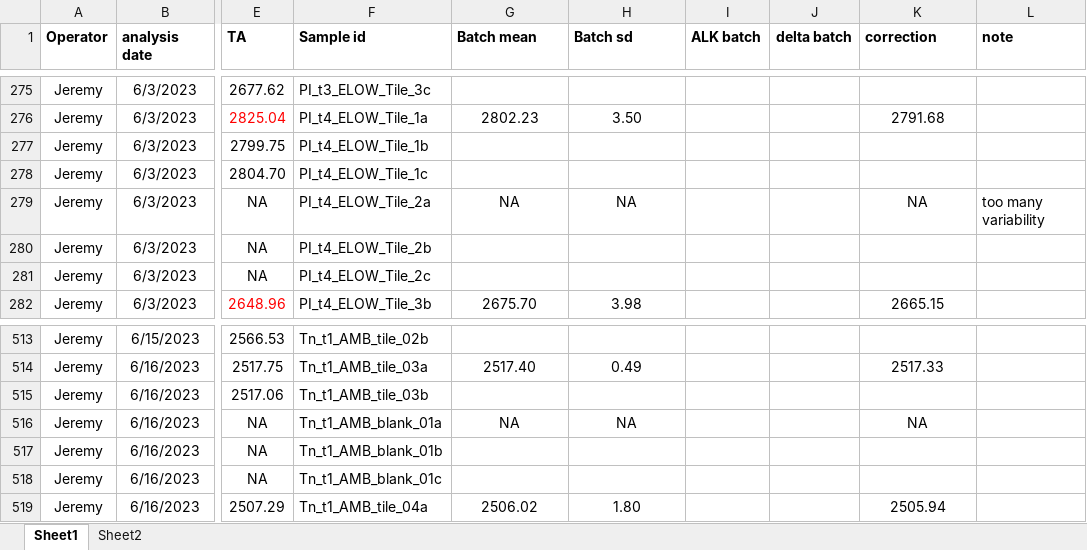
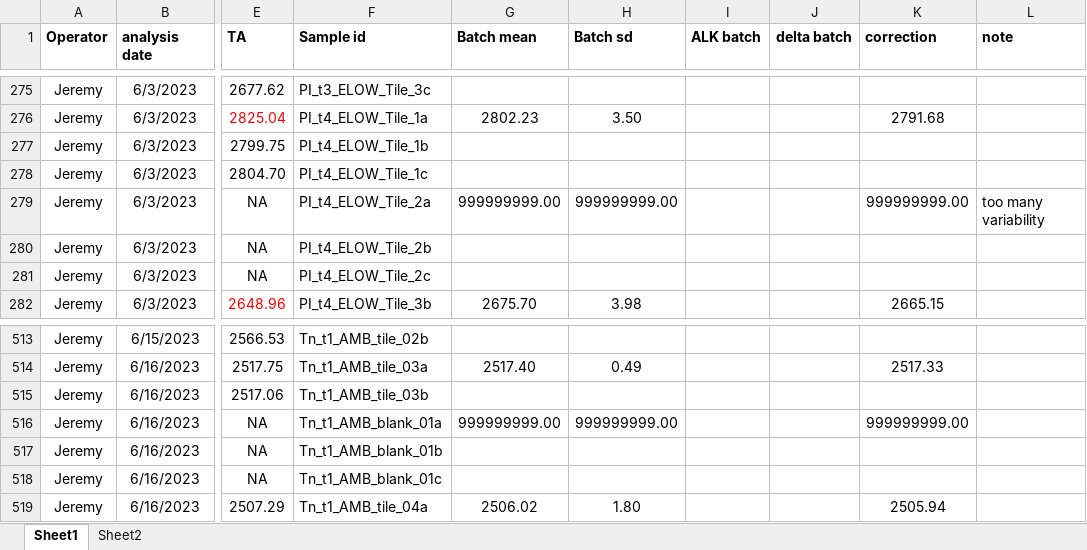
Before and after one commit to JayCrlt/BenthFun, an Excel workbook: Data/3. Alkalinity/Alkalinity_BenthFun.xlsx, sheet Sheet1, drawn as a sheet; only a part is shown, gaps mark what is left out; values as stored, in another font and other column widths than the file's, no borders; the diff covers the shown part only; the diff names each change by its address in the sheet, - before the commit and + after, or states it on an @@ line.

```diff
--- a/Data/3. Alkalinity/Alkalinity_BenthFun.xlsx (sheet Sheet1)
+++ b/Data/3. Alkalinity/Alkalinity_BenthFun.xlsx (sheet Sheet1)
-G279 (Batch mean): NA
+G279 (Batch mean): 999999999.00
-H279 (Batch sd): NA
+H279 (Batch sd): 999999999.00
-K279 (correction): NA
+K279 (correction): 999999999.00
-G516 (Batch mean): NA
+G516 (Batch mean): 999999999.00
-H516 (Batch sd): NA
+H516 (Batch sd): 999999999.00
-K516 (correction): NA
+K516 (correction): 999999999.00
```
Also changed, not shown: 47 edited cells elsewhere in this sheet, sheet Sheet2, Data/1. Diving log/Diving_log_BenthFun.xlsx, 50 other files.
